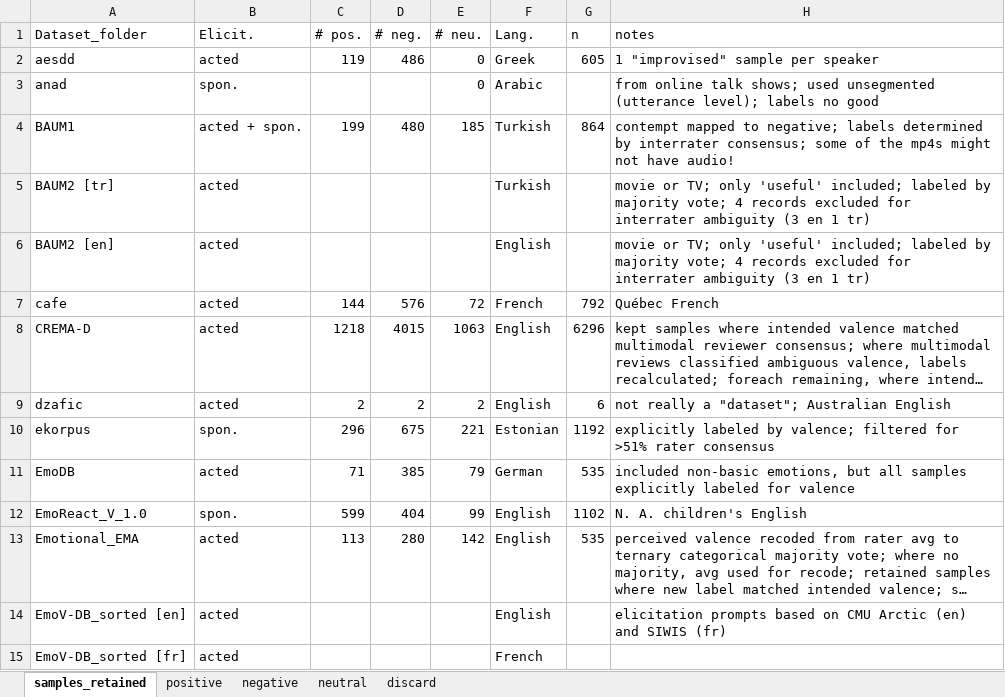
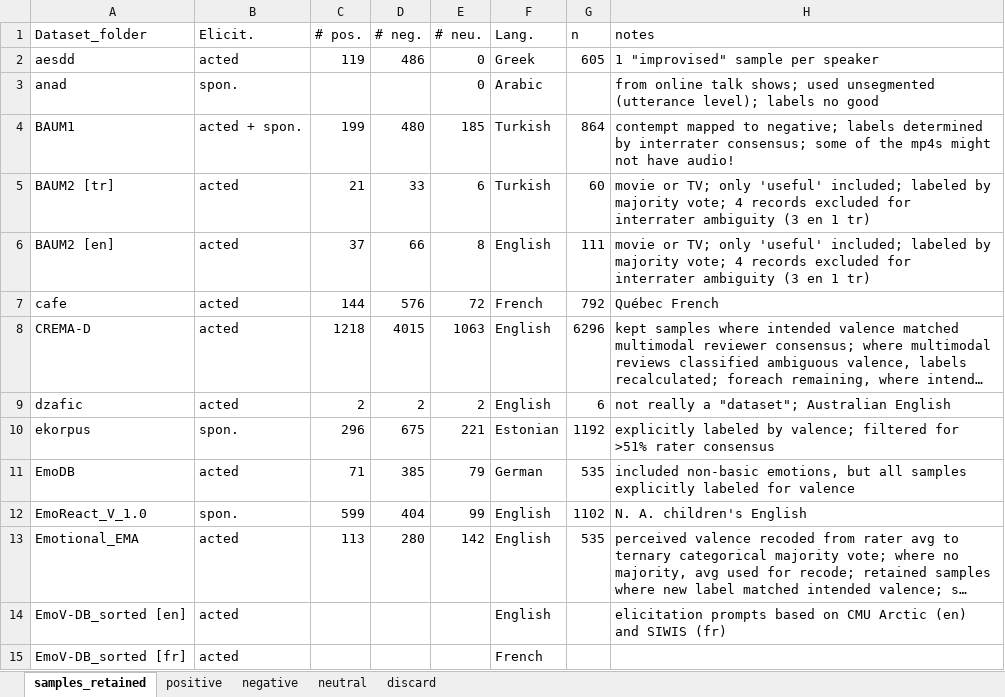
Before and after one commit to michen00/multilingual_speech_valence_classification_datasets, an Excel workbook: datasets/dataset_details.xlsx, sheet samples_retained, drawn as a sheet; long unchanged cells end in …; values as stored, in another font and other column widths than the file's, no borders; the diff names each change by its address in the sheet, - before the commit and + after, or states it on an @@ line.

```diff
--- a/datasets/dataset_details.xlsx (sheet samples_retained)
+++ b/datasets/dataset_details.xlsx (sheet samples_retained)
-C5 (# pos.): (empty)
+C5 (# pos.): 21
-D5 (# neg.): (empty)
+D5 (# neg.): 33
-E5 (# neu.): (empty)
+E5 (# neu.): 6
-G5 (n): (empty)
+G5 (n): 60
-C6 (# pos.): (empty)
+C6 (# pos.): 37
-D6 (# neg.): (empty)
+D6 (# neg.): 66
-E6 (# neu.): (empty)
+E6 (# neu.): 8
-G6 (n): (empty)
+G6 (n): 111
```
Also changed, not shown: 2 other files.
